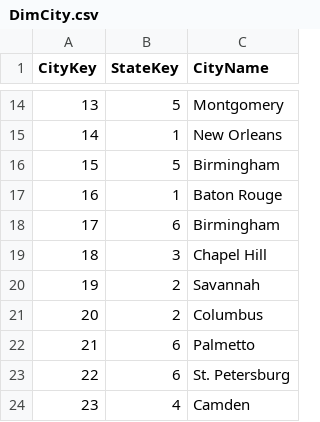
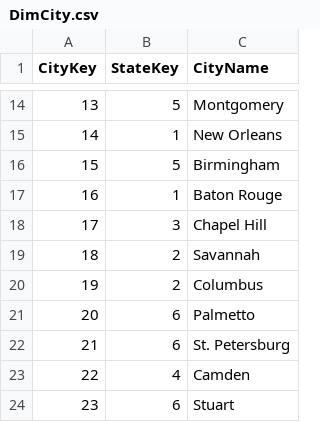
Before and after one commit to wannabe-pro0001/HT4F_processsing, a CSV file: Data/Target/DimCity.csv, drawn as a sheet; only a part is shown, gaps mark what is left out; the shorter side is filled out with more unchanged rows; removed rows and columns are numbered as before the commit, all else as after; the diff names each change by its address in the sheet, - before the commit and + after, or states it on an @@ line.

```diff
--- a/Data/Target/DimCity.csv
+++ b/Data/Target/DimCity.csv
-row 18: 17 | 6 | Birmingham
@@ column A (CityKey) renumbered from row 18 down @@
```
Also changed, not shown: Data/Target/DimCustomer.csv, 7 other files.
